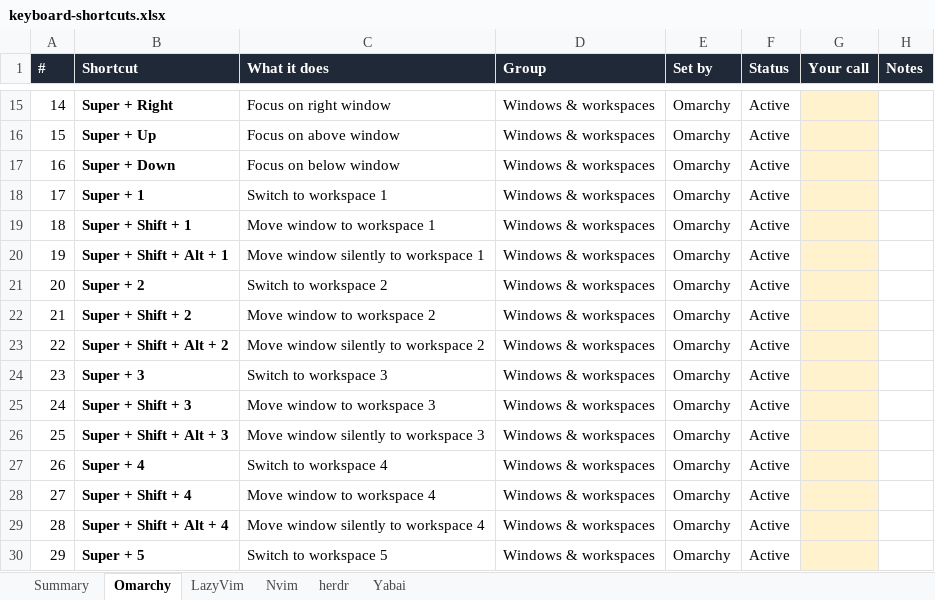
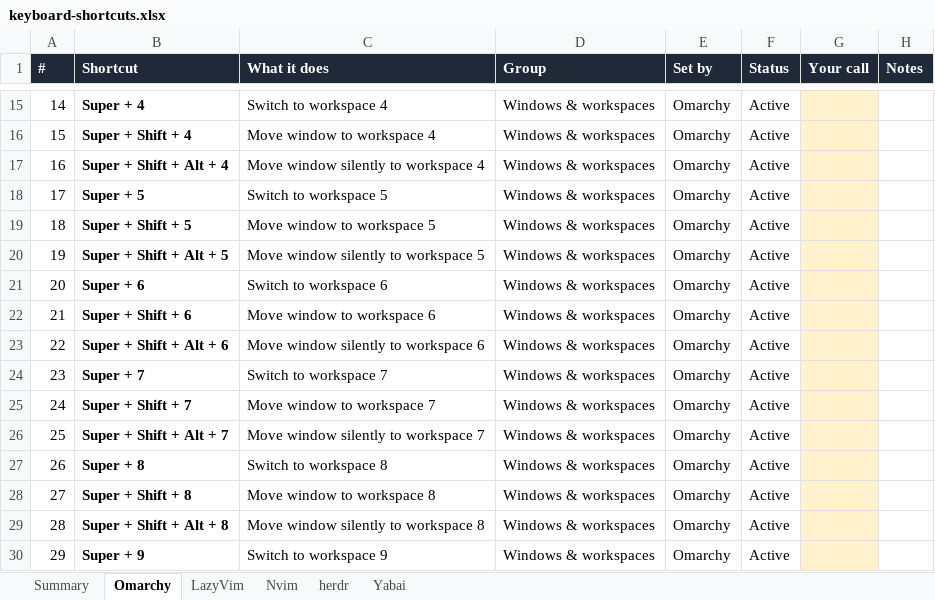
Before and after one commit to krlmrr/dotfiles, an Excel workbook: docs/keyboard-shortcuts.xlsx, sheet Omarchy, drawn as a sheet; only a part is shown, gaps mark what is left out; values as stored, in another font and other column widths than the file's, no borders; conditional formats not drawn; the diff covers the shown part only; the diff names each change by its address in the sheet, - before the commit and + after, or states it on an @@ line.

Commit message:
feat: keyboard sheet lists active shortcuts first, hardware keys and removed ones at the bottom

```diff
--- a/docs/keyboard-shortcuts.xlsx (sheet Omarchy)
+++ b/docs/keyboard-shortcuts.xlsx (sheet Omarchy)
-B15 (Shortcut): Super + Right
+B15 (Shortcut): Super + 4
-C15 (What it does): Focus on right window
+C15 (What it does): Switch to workspace 4
-B16 (Shortcut): Super + Up
+B16 (Shortcut): Super + Shift + 4
-C16 (What it does): Focus on above window
+C16 (What it does): Move window to workspace 4
-B17 (Shortcut): Super + Down
+B17 (Shortcut): Super + Shift + Alt + 4
-C17 (What it does): Focus on below window
+C17 (What it does): Move window silently to workspace 4
-B18 (Shortcut): Super + 1
+B18 (Shortcut): Super + 5
-C18 (What it does): Switch to workspace 1
+C18 (What it does): Switch to workspace 5
-B19 (Shortcut): Super + Shift + 1
+B19 (Shortcut): Super + Shift + 5
-C19 (What it does): Move window to workspace 1
+C19 (What it does): Move window to workspace 5
-B20 (Shortcut): Super + Shift + Alt + 1
+B20 (Shortcut): Super + Shift + Alt + 5
-C20 (What it does): Move window silently to workspace 1
+C20 (What it does): Move window silently to workspace 5
-B21 (Shortcut): Super + 2
+B21 (Shortcut): Super + 6
-C21 (What it does): Switch to workspace 2
+C21 (What it does): Switch to workspace 6
-B22 (Shortcut): Super + Shift + 2
+B22 (Shortcut): Super + Shift + 6
-C22 (What it does): Move window to workspace 2
+C22 (What it does): Move window to workspace 6
-B23 (Shortcut): Super + Shift + Alt + 2
+B23 (Shortcut): Super + Shift + Alt + 6
-C23 (What it does): Move window silently to workspace 2
+C23 (What it does): Move window silently to workspace 6
-B24 (Shortcut): Super + 3
+B24 (Shortcut): Super + 7
-C24 (What it does): Switch to workspace 3
+C24 (What it does): Switch to workspace 7
-B25 (Shortcut): Super + Shift + 3
+B25 (Shortcut): Super + Shift + 7
-C25 (What it does): Move window to workspace 3
+C25 (What it does): Move window to workspace 7
-B26 (Shortcut): Super + Shift + Alt + 3
+B26 (Shortcut): Super + Shift + Alt + 7
-C26 (What it does): Move window silently to workspace 3
+C26 (What it does): Move window silently to workspace 7
-B27 (Shortcut): Super + 4
+B27 (Shortcut): Super + 8
-C27 (What it does): Switch to workspace 4
+C27 (What it does): Switch to workspace 8
-B28 (Shortcut): Super + Shift + 4
+B28 (Shortcut): Super + Shift + 8
-C28 (What it does): Move window to workspace 4
+C28 (What it does): Move window to workspace 8
-B29 (Shortcut): Super + Shift + Alt + 4
+B29 (Shortcut): Super + Shift + Alt + 8
-C29 (What it does): Move window silently to workspace 4
+C29 (What it does): Move window silently to workspace 8
-B30 (Shortcut): Super + 5
+B30 (Shortcut): Super + 9
-C30 (What it does): Switch to workspace 5
+C30 (What it does): Switch to workspace 9
```
Also changed, not shown: 963 edited cells elsewhere in this sheet, sheet Summary, sheet LazyVim, 1 other file.
